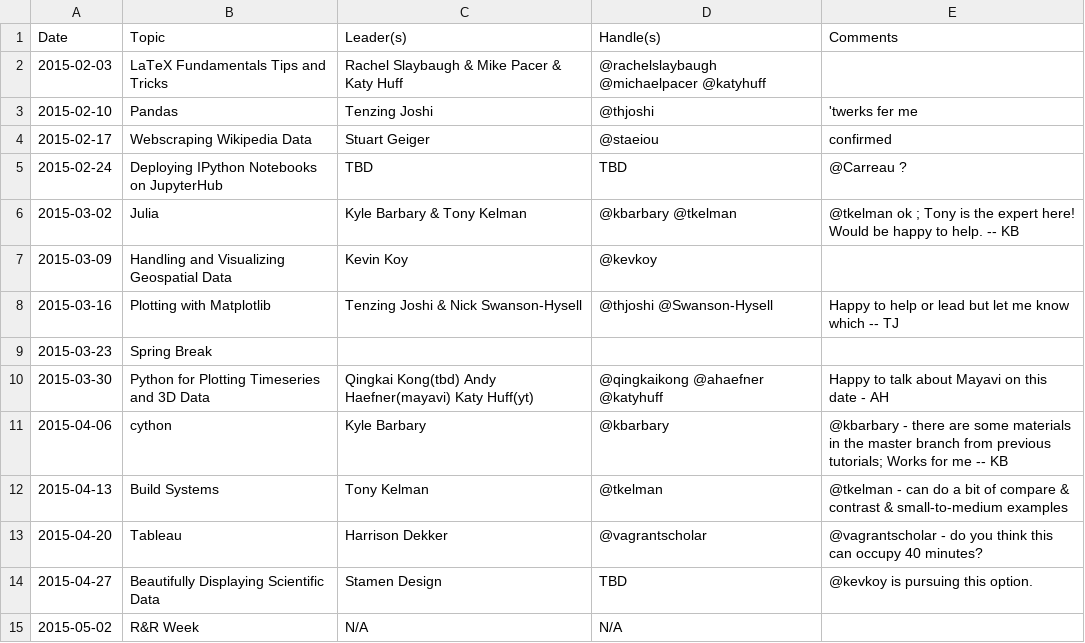
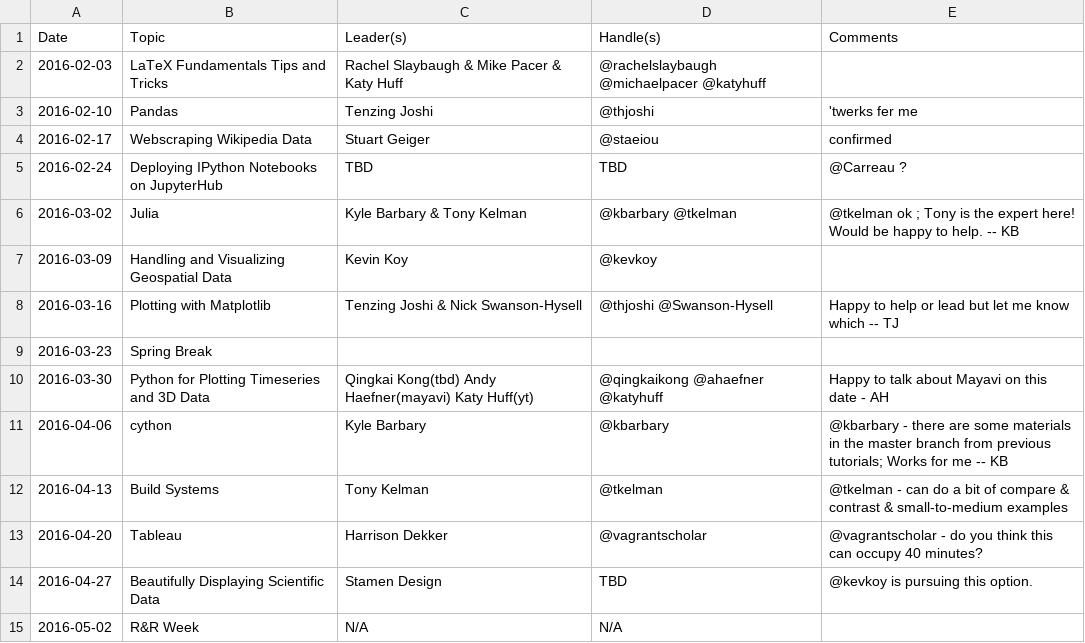
Before and after one commit to thehackerwithin/berkeley, a CSV file: possible_topics/spring2016.csv, drawn as a sheet.

Commit message:
whoops. its 2016 now.

```diff
--- a/possible_topics/spring2016.csv
+++ b/possible_topics/spring2016.csv
@@ -1,15 +1,15 @@
 Date,Topic,Leader(s),Handle(s),Comments
-2015-02-03,LaTeX Fundamentals Tips and Tricks,Rachel Slaybaugh & Mike Pacer & Katy Huff,@rachelslaybaugh @michaelpacer @katyhuff,
-2015-02-10,Pandas,Tenzing Joshi,@thjoshi,'twerks fer me
-2015-02-17,Webscraping Wikipedia Data,Stuart Geiger,@staeiou,confirmed
-2015-02-24,Deploying IPython Notebooks on JupyterHub,TBD,TBD,@Carreau ?
-2015-03-02,Julia,Kyle Barbary & Tony Kelman,@kbarbary @tkelman, @tkelman ok ; Tony is the expert here! Would be happy to help. -- KB
-2015-03-09,Handling and Visualizing Geospatial Data,Kevin Koy,@kevkoy,
-2015-03-16,Plotting with Matplotlib,Tenzing Joshi & Nick Swanson-Hysell,@thjoshi @Swanson-Hysell,Happy to help or lead but let me know which -- TJ
-2015-03-23,Spring Break,,,
-2015-03-30,Python for Plotting Timeseries and 3D Data, Qingkai Kong(tbd) Andy Haefner(mayavi) Katy Huff(yt), @qingkaikong @ahaefner @katyhuff, Happy to talk about Mayavi on this date - AH
-2015-04-06,cython,Kyle Barbary,@kbarbary,@kbarbary - there are some materials in the master branch from previous tutorials; Works for me -- KB
-2015-04-13,Build Systems,Tony Kelman,@tkelman,@tkelman - can do a bit of compare & contrast & small-to-medium examples
-2015-04-20,Tableau, Harrison Dekker,@vagrantscholar,@vagrantscholar - do you think this can occupy 40 minutes?
-2015-04-27,Beautifully Displaying Scientific Data,Stamen Design,TBD,@kevkoy is pursuing this option.
-2015-05-02,R&R Week,N/A,N/A,
+2016-02-03,LaTeX Fundamentals Tips and Tricks,Rachel Slaybaugh & Mike Pacer & Katy Huff,@rachelslaybaugh @michaelpacer @katyhuff,
+2016-02-10,Pandas,Tenzing Joshi,@thjoshi,'twerks fer me
+2016-02-17,Webscraping Wikipedia Data,Stuart Geiger,@staeiou,confirmed
+2016-02-24,Deploying IPython Notebooks on JupyterHub,TBD,TBD,@Carreau ?
+2016-03-02,Julia,Kyle Barbary & Tony Kelman,@kbarbary @tkelman, @tkelman ok ; Tony is the expert here! Would be happy to help. -- KB
+2016-03-09,Handling and Visualizing Geospatial Data,Kevin Koy,@kevkoy,
+2016-03-16,Plotting with Matplotlib,Tenzing Joshi & Nick Swanson-Hysell,@thjoshi @Swanson-Hysell,Happy to help or lead but let me know which -- TJ
+2016-03-23,Spring Break,,,
+2016-03-30,Python for Plotting Timeseries and 3D Data, Qingkai Kong(tbd) Andy Haefner(mayavi) Katy Huff(yt), @qingkaikong @ahaefner @katyhuff, Happy to talk about Mayavi on this date - AH
+2016-04-06,cython,Kyle Barbary,@kbarbary,@kbarbary - there are some materials in the master branch from previous tutorials; Works for me -- KB
+2016-04-13,Build Systems,Tony Kelman,@tkelman,@tkelman - can do a bit of compare & contrast & small-to-medium examples
+2016-04-20,Tableau, Harrison Dekker,@vagrantscholar,@vagrantscholar - do you think this can occupy 40 minutes?
+2016-04-27,Beautifully Displaying Scientific Data,Stamen Design,TBD,@kevkoy is pursuing this option.
+2016-05-02,R&R Week,N/A,N/A,
```
